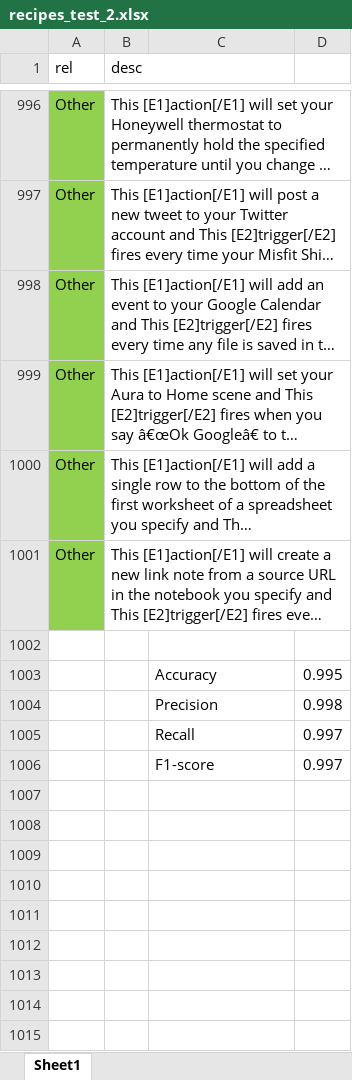
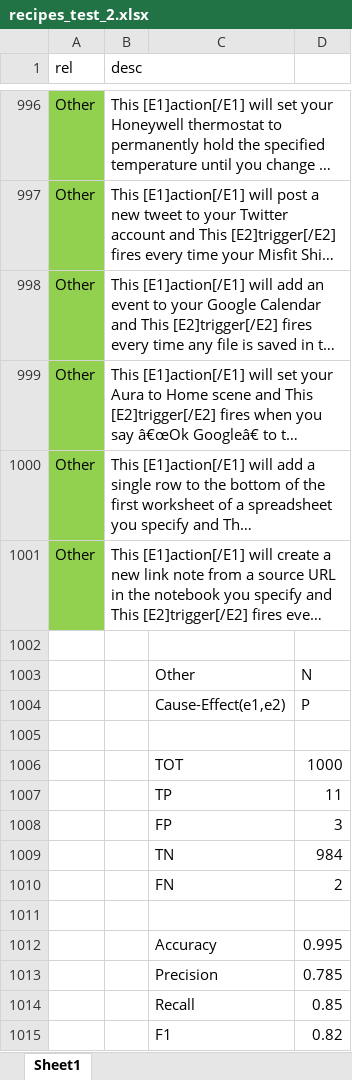
Before and after one commit to cristian97-cyber/action-trigger-relation-extraction, an Excel workbook: results/ALBERT/albert-base-v2_all/recipes_test_2.xlsx, sheet Sheet1, drawn as a sheet; only a part is shown, gaps mark what is left out; long unchanged cells end in …; values as stored, in another font and other column widths than the file's, no borders; removed rows and columns are numbered as before the commit, all else as after; the diff names each change by its address in the sheet, - before the commit and + after, or states it on an @@ line.

```diff
--- a/results/ALBERT/albert-base-v2_all/recipes_test_2.xlsx (sheet Sheet1)
+++ b/results/ALBERT/albert-base-v2_all/recipes_test_2.xlsx (sheet Sheet1)
+row 1003:  |  | Other | N
+row 1004:  |  | Cause-Effect(e1,e2) | P
+row 1005: (empty)
+row 1006:  |  | TOT | 1000
+row 1007:  |  | TP | 11
+row 1008:  |  | FP | 3
+row 1009:  |  | TN | 984
+row 1010:  |  | FN | 2
+row 1011: (empty)
-D1013: 0.998
+D1013: 0.785
-D1014: 0.997
+D1014: 0.85
-row 1006:  |  | F1-score | 0.997
+row 1015:  |  | F1 | 0.82
```
Also changed, not shown: results/ALBERT/albert-base-v2_all/recipes_test_1.xlsx, results/ALBERT/albert-base-v2_all/recipes_test_3.xlsx, 17 other files.
